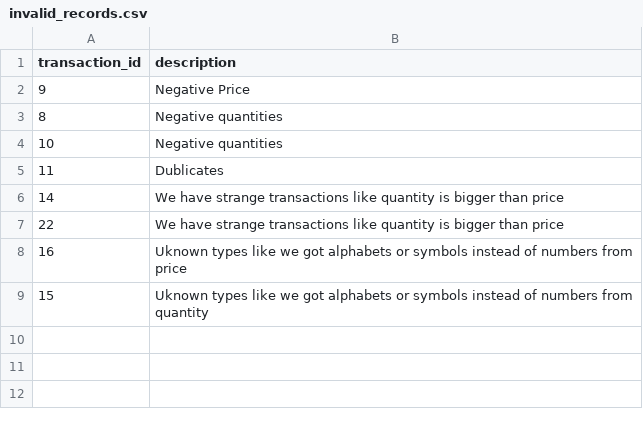
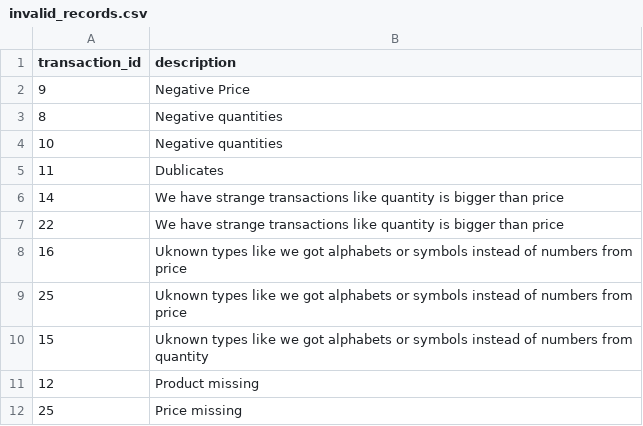
Before and after one commit to moshifa10/ETL-Pipeline-First, a CSV file: reports/invalid_records.csv, drawn as a sheet; the diff names each change by its address in the sheet, - before the commit and + after, or states it on an @@ line.

```diff
--- a/reports/invalid_records.csv
+++ b/reports/invalid_records.csv
+row 9: 25 | Uknown types like we got alphabets or symbols instead of numbers from price
+row 11: 12 | Product missing
+row 12: 25 | Price missing
```
Also changed, not shown: data/sales.csv, 5 other files.
